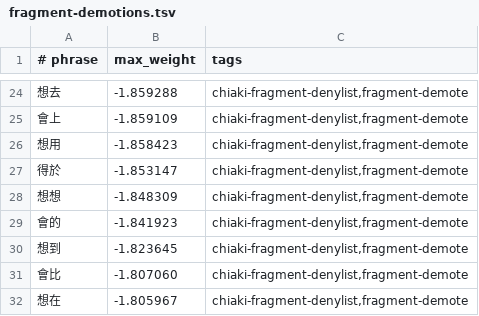
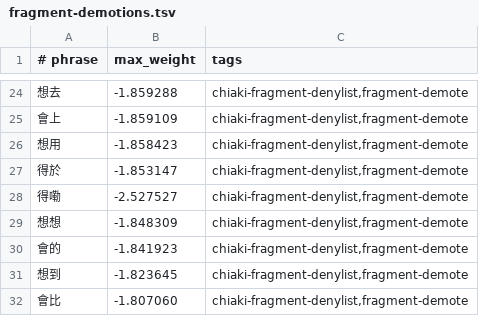
Before and after one commit to chiakich/ChiaKey-Lexicon, a TSV file: sources/chiaki-fragment-denylist/fragment-demotions.tsv, drawn as a sheet; only a part is shown, gaps mark what is left out; the shorter side is filled out with more unchanged rows.

Commit message:
fix: demote rare 得嘞 phrase below 的/得+了 character split

```diff
--- a/sources/chiaki-fragment-denylist/fragment-demotions.tsv
+++ b/sources/chiaki-fragment-denylist/fragment-demotions.tsv
@@ -27,2 +27,3 @@
 得於	-1.853147	chiaki-fragment-denylist,fragment-demote
+得嘞	-2.527527	chiaki-fragment-denylist,fragment-demote
 想想	-1.848309	chiaki-fragment-denylist,fragment-demote
```
